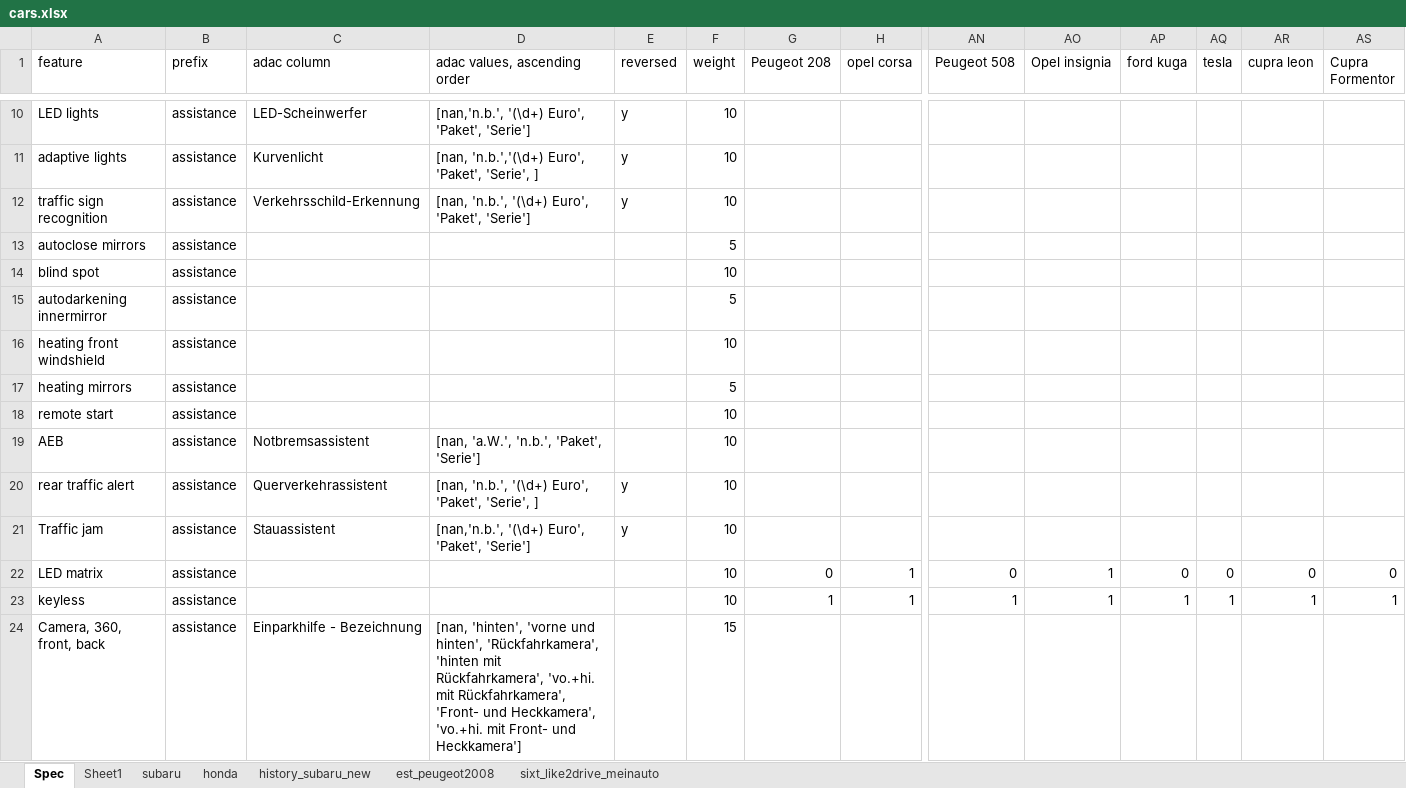
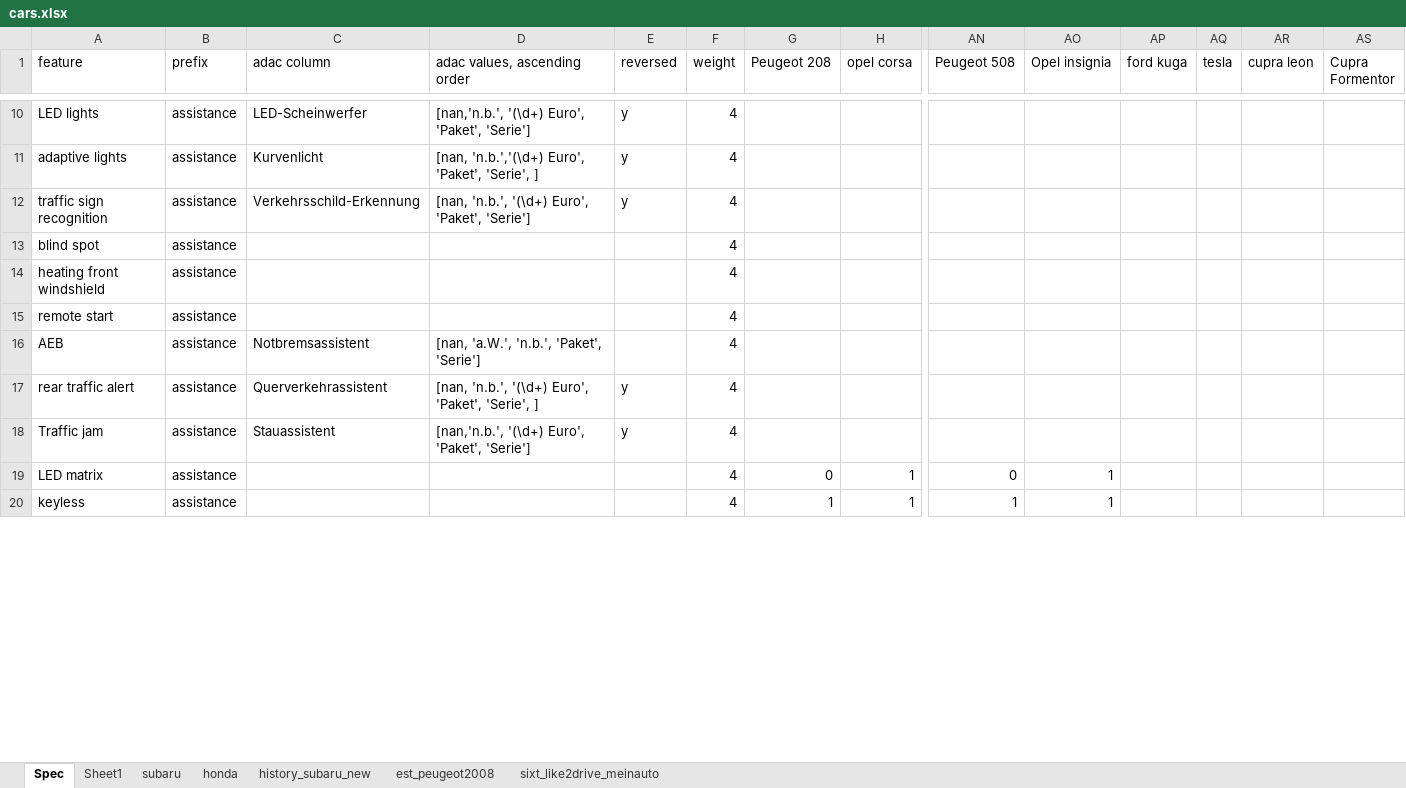
Before and after one commit to kirillstrelkov/playground, an Excel workbook: auto/adac/best_car/cars.xlsx, sheet Spec, drawn as a sheet; only a part is shown, gaps mark what is left out; values as stored, in another font and other column widths than the file's, no borders; charts and pictures not drawn; removed rows and columns are numbered as before the commit, all else as after; rows hold the shown columns only; the diff covers the shown part only; the diff names each change by its address in the sheet, - before the commit and + after, or states it on an @@ line.

Commit message:
adac best car change weights

```diff
--- a/auto/adac/best_car/cars.xlsx (sheet Spec)
+++ b/auto/adac/best_car/cars.xlsx (sheet Spec)
-F10:F12 (weight): 10
+F10:F12 (weight): 4
-row 13: autoclose mirrors | assistance |  |  |  | 5
-F13 (weight): 10
+F13 (weight): 4
-row 15: autodarkening innermirror | assistance |  |  |  | 5
-F14 (weight): 10
+F14 (weight): 4
-row 17: heating mirrors | assistance |  |  |  | 5
-F15:F20 (weight): 10
+F15:F20 (weight): 4
-AP19 (ford kuga): 0
+AP19 (ford kuga): (empty)
-AQ19 (tesla): 0
+AQ19 (tesla): (empty)
-AR19 (cupra leon): 0
+AR19 (cupra leon): (empty)
-AS19 (Cupra Formentor): 0
+AS19 (Cupra Formentor): (empty)
-AP20 (ford kuga): 1
+AP20 (ford kuga): (empty)
-AQ20 (tesla): 1
+AQ20 (tesla): (empty)
-AR20 (cupra leon): 1
+AR20 (cupra leon): (empty)
-AS20 (Cupra Formentor): 1
+AS20 (Cupra Formentor): (empty)
-row 24: Camera, 360, front, back | assistance | Einparkhilfe - Bezeichnung | [nan, 'hinten', 'vorne und hinten', 'Rückfahrkamera', 'hinten mit Rückfahrkamera', 'vo.+hi. mit Rückfahrkamera', 'Front- und Heckkamera', 'vo.+hi. mit Front- und Heckkamera'] |  | 15
```
Also changed, not shown: 55 added rows, 51 removed rows and 20 edited cells elsewhere in this sheet, 2 other files.
